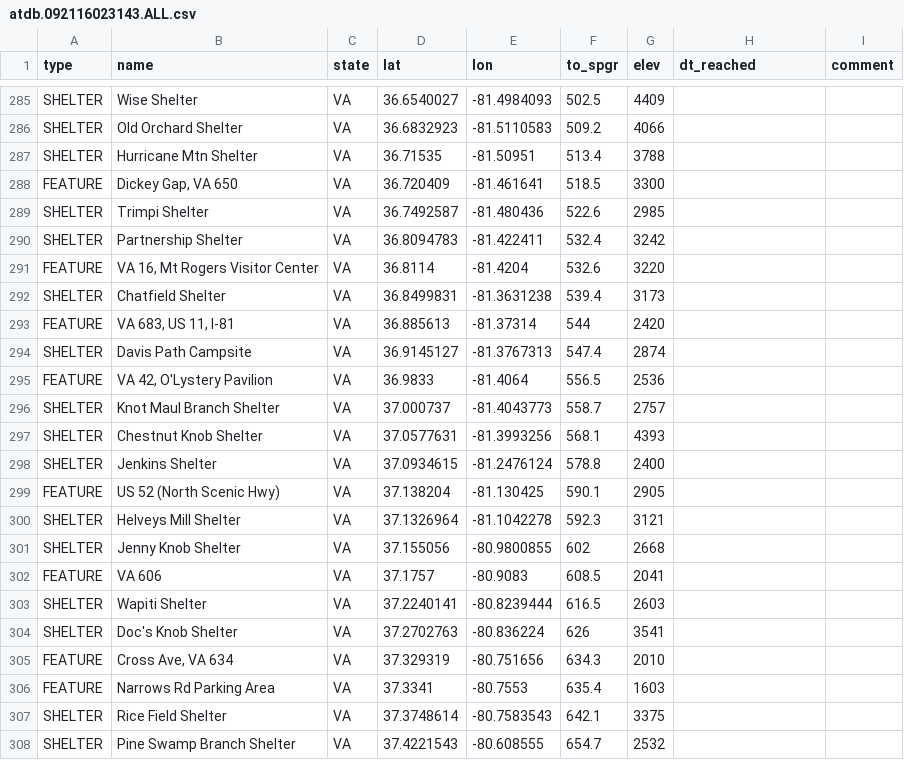
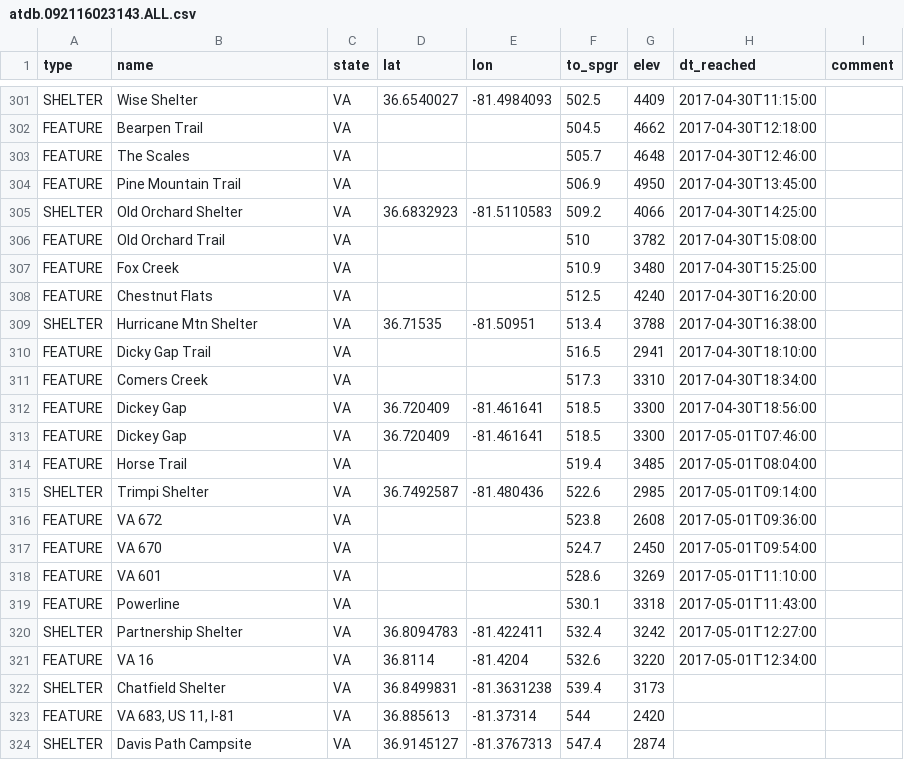
Before and after one commit to dnldxn/lostwithdan, a CSV file: _data/atdb.092116023143.ALL.csv, drawn as a sheet; only a part is shown, gaps mark what is left out; the shorter side is filled out with more unchanged rows; addresses are those after the commit; the diff covers the shown part only; the diff names each change by its address in the sheet, - before the commit and + after, or states it on an @@ line.

```diff
--- a/_data/atdb.092116023143.ALL.csv
+++ b/_data/atdb.092116023143.ALL.csv
-H301 (dt_reached): (empty)
+H301 (dt_reached): 2017-04-30T11:15:00
+row 302: FEATURE | Bearpen Trail | VA |  |  | 504.5 | 4662 | 2017-04-30T12:18:00
+row 303: FEATURE | The Scales | VA |  |  | 505.7 | 4648 | 2017-04-30T12:46:00
+row 304: FEATURE | Pine Mountain Trail | VA |  |  | 506.9 | 4950 | 2017-04-30T13:45:00
-H305 (dt_reached): (empty)
+H305 (dt_reached): 2017-04-30T14:25:00
+row 306: FEATURE | Old Orchard Trail | VA |  |  | 510 | 3782 | 2017-04-30T15:08:00
+row 307: FEATURE | Fox Creek | VA |  |  | 510.9 | 3480 | 2017-04-30T15:25:00
+row 308: FEATURE | Chestnut Flats | VA |  |  | 512.5 | 4240 | 2017-04-30T16:20:00
-H309 (dt_reached): (empty)
+H309 (dt_reached): 2017-04-30T16:38:00
+row 310: FEATURE | Dicky Gap Trail | VA |  |  | 516.5 | 2941 | 2017-04-30T18:10:00
+row 311: FEATURE | Comers Creek | VA |  |  | 517.3 | 3310 | 2017-04-30T18:34:00
-B312 (name): Dickey Gap, VA 650
+B312 (name): Dickey Gap
-H312 (dt_reached): (empty)
+H312 (dt_reached): 2017-04-30T18:56:00
+row 313: FEATURE | Dickey Gap | VA | 36.720409 | -81.461641 | 518.5 | 3300 | 2017-05-01T07:46:00
+row 314: FEATURE | Horse Trail | VA |  |  | 519.4 | 3485 | 2017-05-01T08:04:00
-H315 (dt_reached): (empty)
+H315 (dt_reached): 2017-05-01T09:14:00
+row 316: FEATURE | VA 672 | VA |  |  | 523.8 | 2608 | 2017-05-01T09:36:00
+row 317: FEATURE | VA 670 | VA |  |  | 524.7 | 2450 | 2017-05-01T09:54:00
+row 318: FEATURE | VA 601 | VA |  |  | 528.6 | 3269 | 2017-05-01T11:10:00
+row 319: FEATURE | Powerline | VA |  |  | 530.1 | 3318 | 2017-05-01T11:43:00
-H320 (dt_reached): (empty)
+H320 (dt_reached): 2017-05-01T12:27:00
-B321 (name): VA 16, Mt Rogers Visitor Center
+B321 (name): VA 16
-H321 (dt_reached): (empty)
+H321 (dt_reached): 2017-05-01T12:34:00
```
Also changed, not shown: 16 added rows and 3 edited cells elsewhere in this file, 1 other file.
